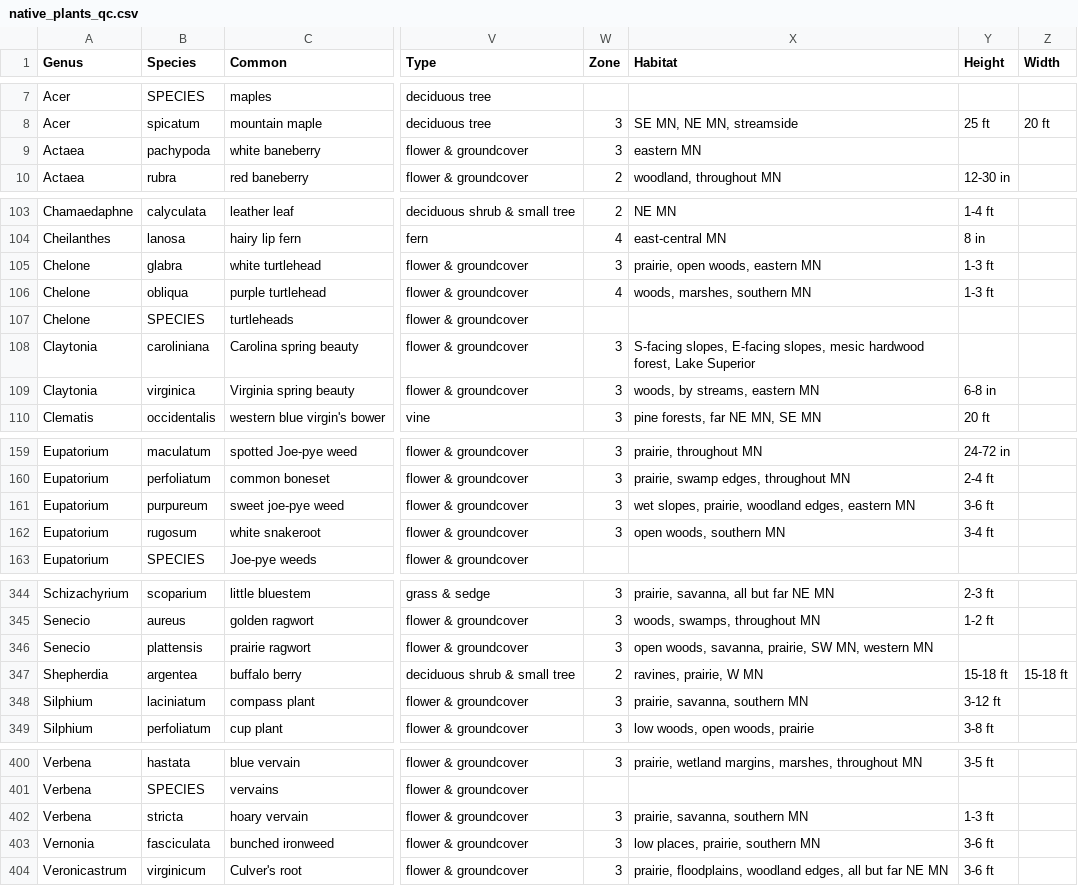
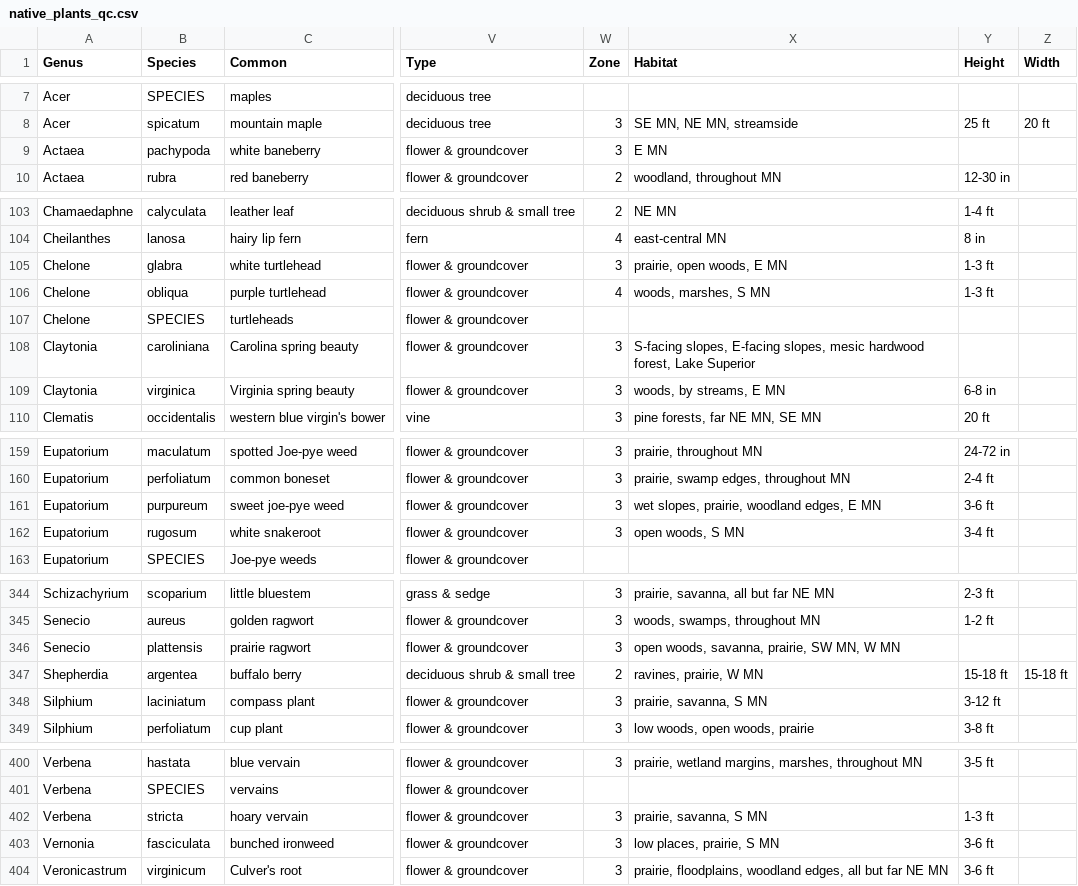
Before and after one commit to thebigez8/native_plants, a CSV file: data/native_plants_qc.csv, drawn as a sheet; only a part is shown, gaps mark what is left out; the diff covers the shown part only; the diff names each change by its address in the sheet, - before the commit and + after, or states it on an @@ line.

```diff
--- a/data/native_plants_qc.csv
+++ b/data/native_plants_qc.csv
-X9 (Habitat): eastern MN
+X9 (Habitat): E MN
-X105 (Habitat): prairie, open woods, eastern MN
+X105 (Habitat): prairie, open woods, E MN
-X106 (Habitat): woods, marshes, southern MN
+X106 (Habitat): woods, marshes, S MN
-X109 (Habitat): woods, by streams, eastern MN
+X109 (Habitat): woods, by streams, E MN
-X161 (Habitat): wet slopes, prairie, woodland edges, eastern MN
+X161 (Habitat): wet slopes, prairie, woodland edges, E MN
-X162 (Habitat): open woods, southern MN
+X162 (Habitat): open woods, S MN
-X346 (Habitat): open woods, savanna, prairie, SW MN, western MN
+X346 (Habitat): open woods, savanna, prairie, SW MN, W MN
-X348 (Habitat): prairie, savanna, southern MN
+X348 (Habitat): prairie, savanna, S MN
-X402 (Habitat): prairie, savanna, southern MN
+X402 (Habitat): prairie, savanna, S MN
-X403 (Habitat): low places, prairie, southern MN
+X403 (Habitat): low places, prairie, S MN
```
Also changed, not shown: 19 edited cells elsewhere in this file.
